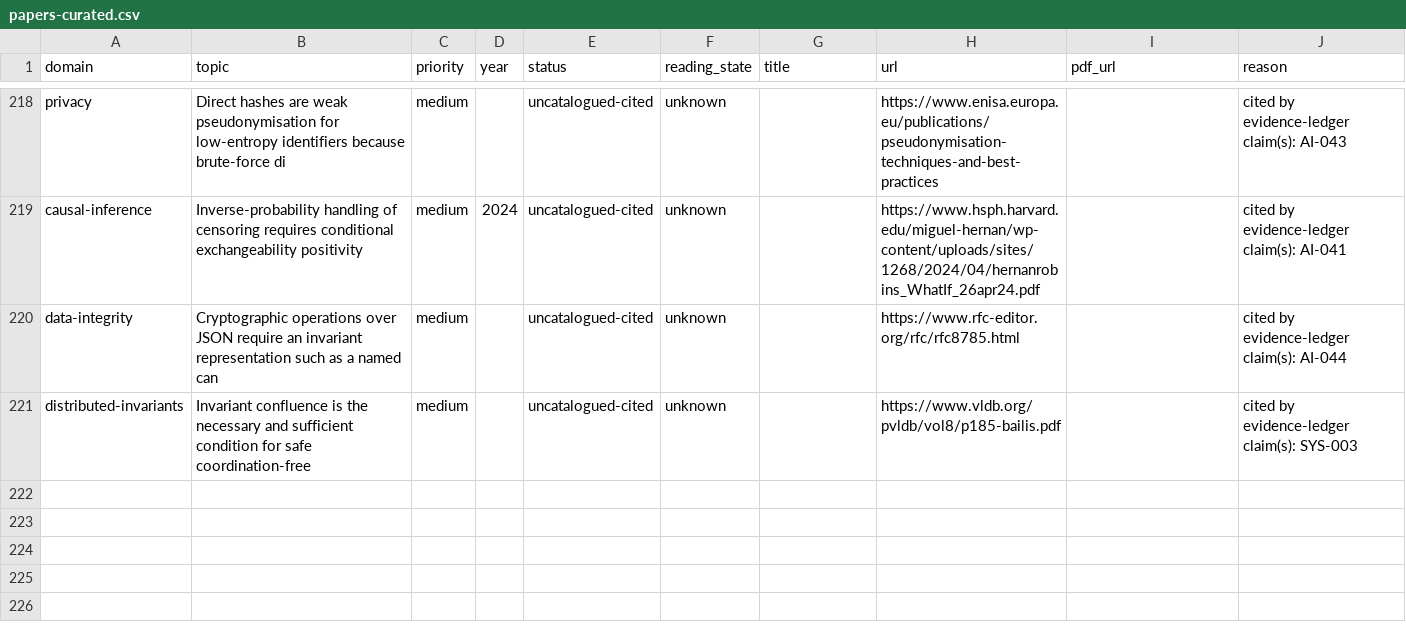
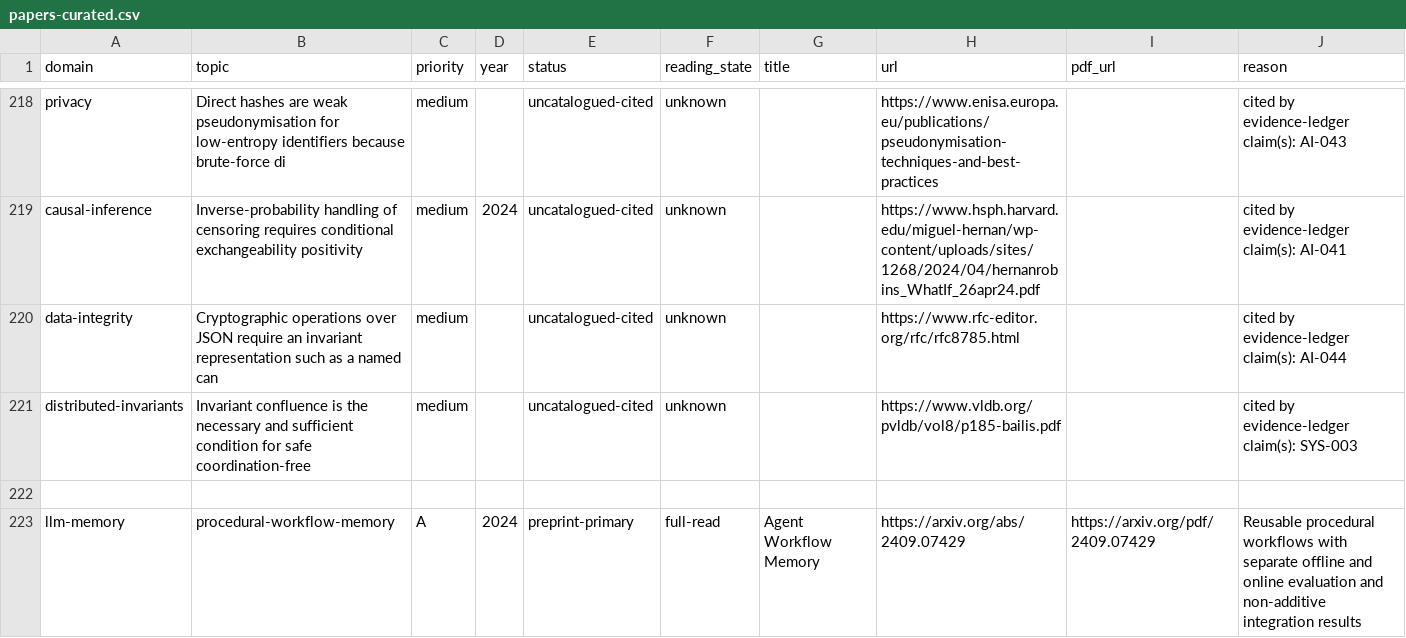
Before and after one commit to krapcys1-maker/adaptive-agent-memory-research, a CSV file: data/catalogs/papers-curated.csv, drawn as a sheet; only a part is shown, gaps mark what is left out.

Commit message:
Catalog AWM as full-read

```diff
--- a/data/catalogs/papers-curated.csv
+++ b/data/catalogs/papers-curated.csv
@@ -221 +221,3 @@ data-integrity,Cryptographic operations over JSON require an invariant represent
 distributed-invariants,Invariant confluence is the necessary and sufficient condition for safe coordination-free ,medium,,uncatalogued-cited,unknown,,https://www.vldb.org/pvldb/vol8/p185-bailis.pdf,,cited by evidence-ledger claim(s): SYS-003
+
+llm-memory,procedural-workflow-memory,A,2024,preprint-primary,full-read,Agent Workflow Memory,https://arxiv.org/abs/2409.07429,https://arxiv.org/pdf/2409.07429,Reusable procedural workflows with separate offline and online evaluation and non-additive integration results
```
